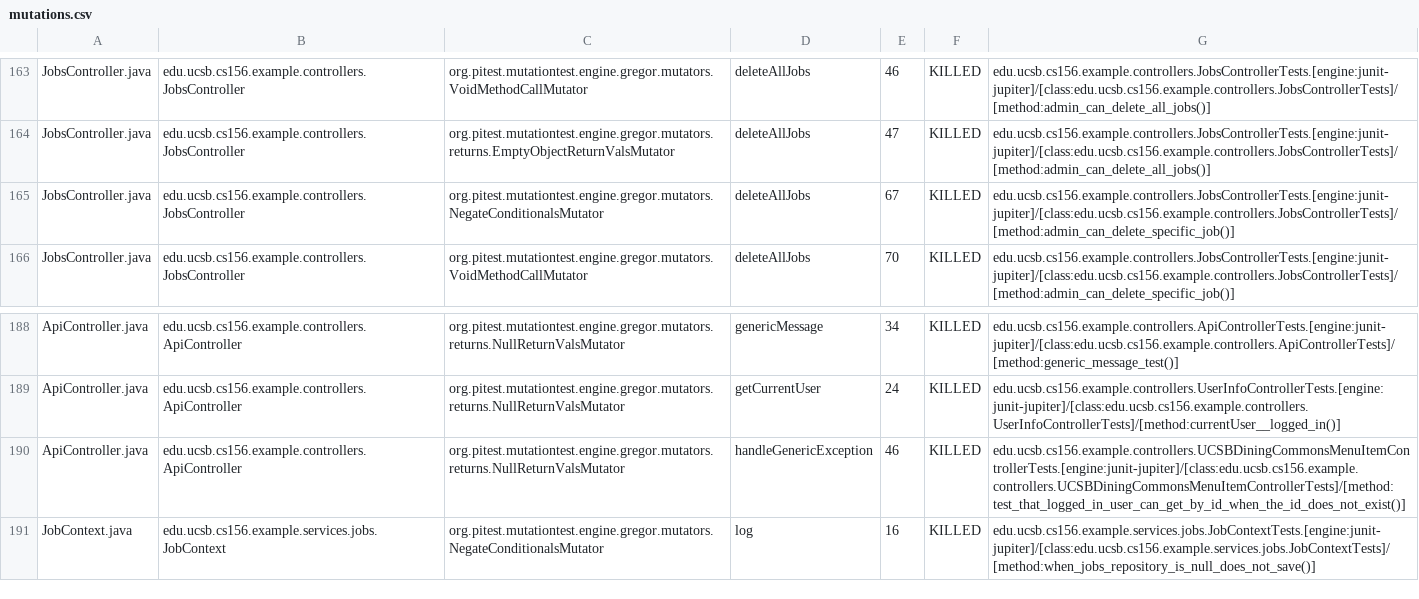
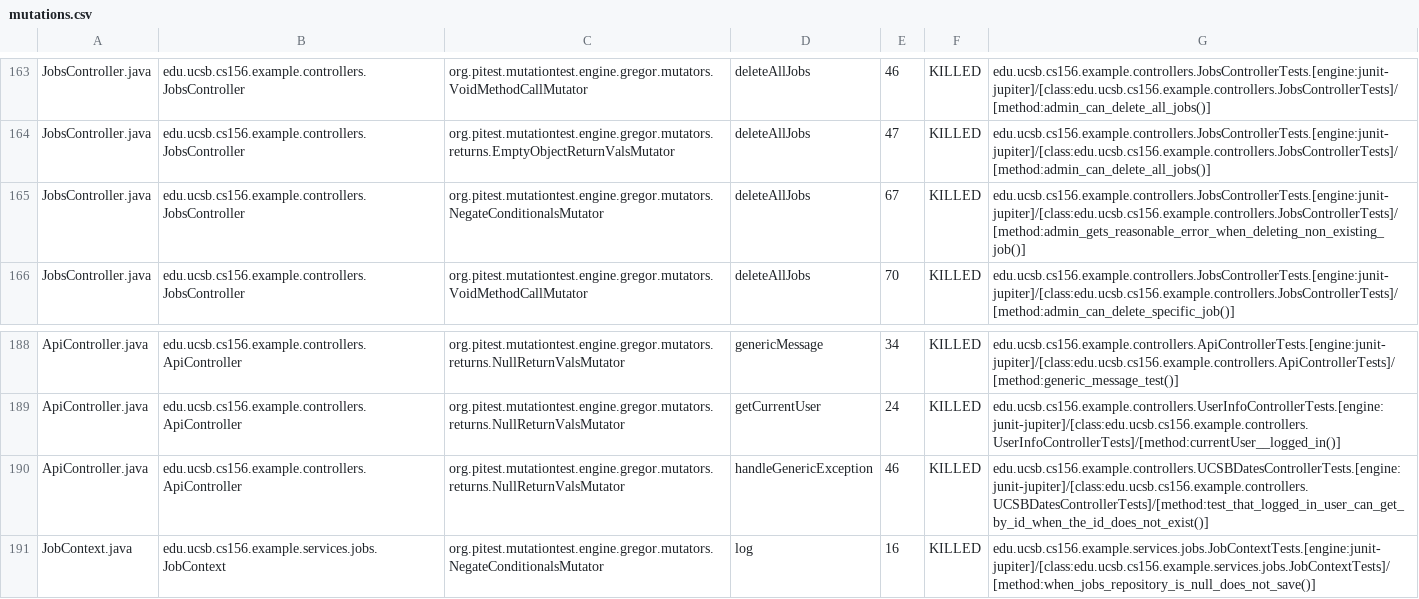
Before and after one commit to ucsb-cs156-f26/team02-f26-06, a CSV file: prs/255/pitest/mutations.csv, drawn as a sheet; only a part is shown, gaps mark what is left out.

Commit message:
Deploying to gh-pages from @ ucsb-cs156-f26/team02-f26-06@ad4077e70839f39d5c3eb4a4e0e121ba68b88580 🚀

```diff
--- a/prs/255/pitest/mutations.csv
+++ b/prs/255/pitest/mutations.csv
@@ -164,3 +164,3 @@ JobsController.java,edu.ucsb.cs156.example.controllers.JobsController,org.pitest
 JobsController.java,edu.ucsb.cs156.example.controllers.JobsController,org.pitest.mutationtest.engine.gregor.mutators.returns.EmptyObjectReturnValsMutator,deleteAllJobs,47,KILLED,edu.ucsb.cs156.example.controllers.JobsControllerTests.[engine:junit-jupiter]/[class:edu.ucsb.cs156.example.controllers.JobsControllerTests]/[method:admin_can_delete_all_jobs()]
-JobsController.java,edu.ucsb.cs156.example.controllers.JobsController,org.pitest.mutationtest.engine.gregor.mutators.NegateConditionalsMutator,deleteAllJobs,67,KILLED,edu.ucsb.cs156.example.controllers.JobsControllerTests.[engine:junit-jupiter]/[class:edu.ucsb.cs156.example.controllers.JobsControllerTests]/[method:admin_can_delete_specific_job()]
+JobsController.java,edu.ucsb.cs156.example.controllers.JobsController,org.pitest.mutationtest.engine.gregor.mutators.NegateConditionalsMutator,deleteAllJobs,67,KILLED,edu.ucsb.cs156.example.controllers.JobsControllerTests.[engine:junit-jupiter]/[class:edu.ucsb.cs156.example.controllers.JobsControllerTests]/[method:admin_gets_reasonable_error_when_deleting_non_existing_job()]
 JobsController.java,edu.ucsb.cs156.example.controllers.JobsController,org.pitest.mutationtest.engine.gregor.mutators.VoidMethodCallMutator,deleteAllJobs,70,KILLED,edu.ucsb.cs156.example.controllers.JobsControllerTests.[engine:junit-jupiter]/[class:edu.ucsb.cs156.example.controllers.JobsControllerTests]/[method:admin_can_delete_specific_job()]
@@ -189,3 +189,3 @@ ApiController.java,edu.ucsb.cs156.example.controllers.ApiController,org.pitest.m
 ApiController.java,edu.ucsb.cs156.example.controllers.ApiController,org.pitest.mutationtest.engine.gregor.mutators.returns.NullReturnValsMutator,getCurrentUser,24,KILLED,edu.ucsb.cs156.example.controllers.UserInfoControllerTests.[engine:junit-jupiter]/[class:edu.ucsb.cs156.example.controllers.UserInfoControllerTests]/[method:currentUser__logged_in()]
-ApiController.java,edu.ucsb.cs156.example.controllers.ApiController,org.pitest.mutationtest.engine.gregor.mutators.returns.NullReturnValsMutator,handleGenericException,46,KILLED,edu.ucsb.cs156.example.controllers.UCSBDiningCommonsMenuItemControllerTests.[engine:junit-jupiter]/[class:edu.ucsb.cs156.example.controllers.UCSBDiningCommonsMenuItemControllerTests]/[method:test_that_logged_in_user_can_get_by_id_when_the_id_does_not_exist()]
+ApiController.java,edu.ucsb.cs156.example.controllers.ApiController,org.pitest.mutationtest.engine.gregor.mutators.returns.NullReturnValsMutator,handleGenericException,46,KILLED,edu.ucsb.cs156.example.controllers.UCSBDatesControllerTests.[engine:junit-jupiter]/[class:edu.ucsb.cs156.example.controllers.UCSBDatesControllerTests]/[method:test_that_logged_in_user_can_get_by_id_when_the_id_does_not_exist()]
 JobContext.java,edu.ucsb.cs156.example.services.jobs.JobContext,org.pitest.mutationtest.engine.gregor.mutators.NegateConditionalsMutator,log,16,KILLED,edu.ucsb.cs156.example.services.jobs.JobContextTests.[engine:junit-jupiter]/[class:edu.ucsb.cs156.example.services.jobs.JobContextTests]/[method:when_jobs_repository_is_null_does_not_save()]
```
Also changed, not shown: 22 other files.
